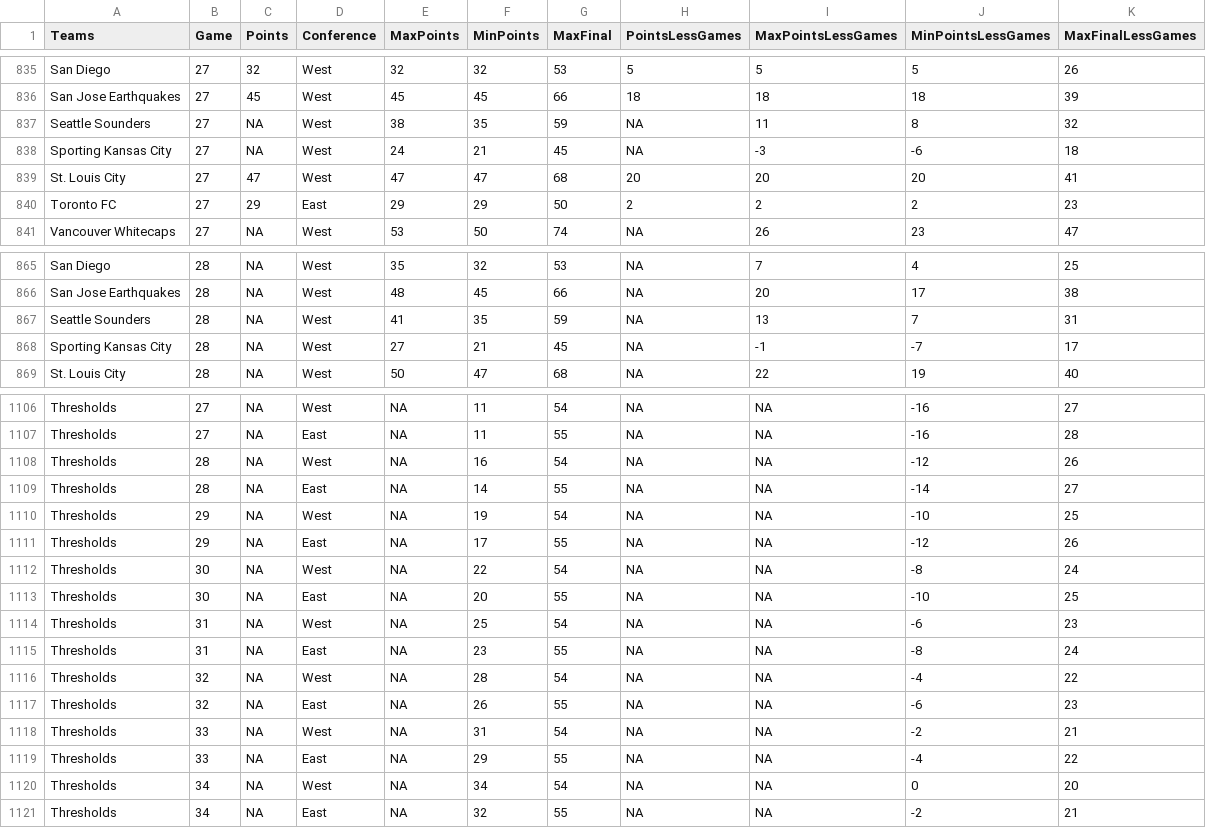
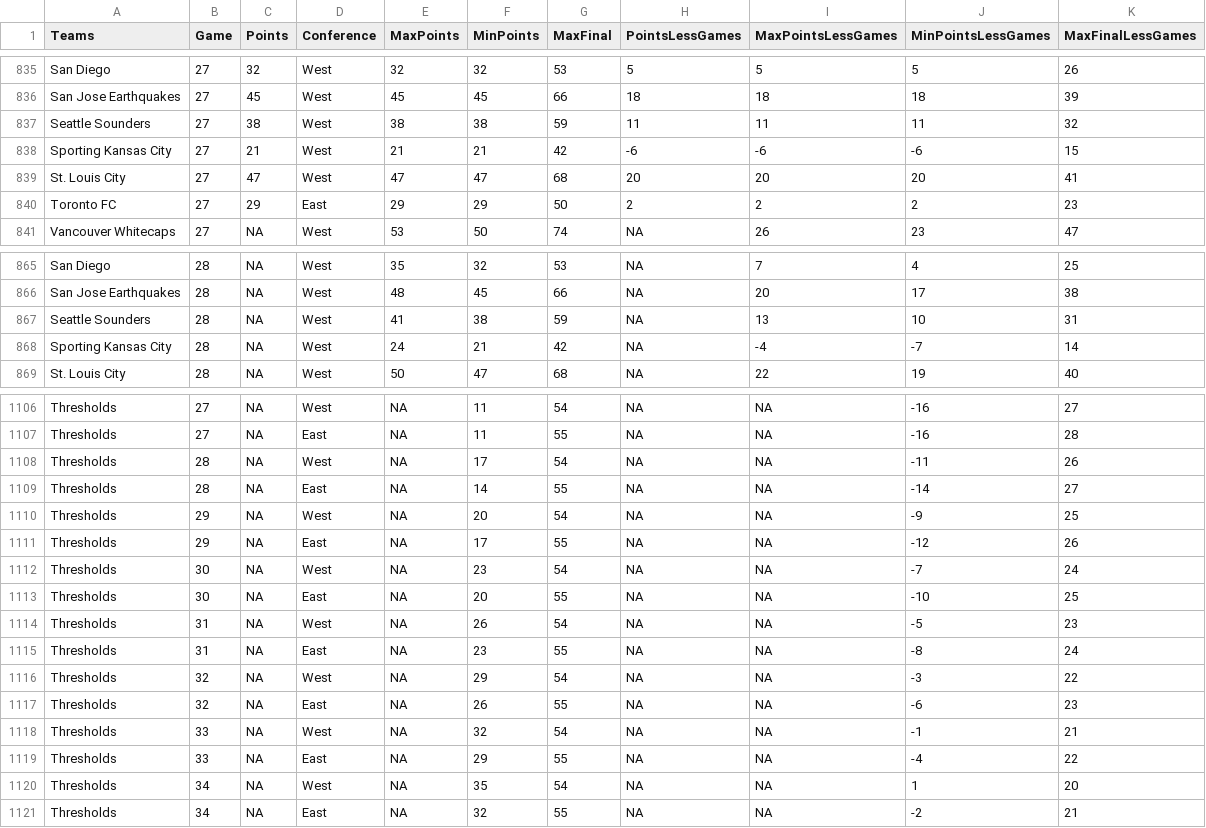
Before and after one commit to joelrip/StandingsTracker, a CSV file: MLSPointsLong.csv, drawn as a sheet; only a part is shown, gaps mark what is left out; the diff covers the shown part only.

```diff
--- a/MLSPointsLong.csv
+++ b/MLSPointsLong.csv
@@ -836,4 +836,4 @@
 "San Jose Earthquakes",27,45,"West",45,45,66,18,18,18,39
-"Seattle Sounders",27,NA,"West",38,35,59,NA,11,8,32
-"Sporting Kansas City",27,NA,"West",24,21,45,NA,-3,-6,18
+"Seattle Sounders",27,38,"West",38,38,59,11,11,11,32
+"Sporting Kansas City",27,21,"West",21,21,42,-6,-6,-6,15
 "St. Louis City",27,47,"West",47,47,68,20,20,20,41
@@ -866,4 +866,4 @@
 "San Jose Earthquakes",28,NA,"West",48,45,66,NA,20,17,38
-"Seattle Sounders",28,NA,"West",41,35,59,NA,13,7,31
-"Sporting Kansas City",28,NA,"West",27,21,45,NA,-1,-7,17
+"Seattle Sounders",28,NA,"West",41,38,59,NA,13,10,31
+"Sporting Kansas City",28,NA,"West",24,21,42,NA,-4,-7,14
 "St. Louis City",28,NA,"West",50,47,68,NA,22,19,40
@@ -1107,15 +1107,15 @@
 "Thresholds",27,NA,"East",NA,11,55,NA,NA,-16,28
-"Thresholds",28,NA,"West",NA,16,54,NA,NA,-12,26
+"Thresholds",28,NA,"West",NA,17,54,NA,NA,-11,26
 "Thresholds",28,NA,"East",NA,14,55,NA,NA,-14,27
-"Thresholds",29,NA,"West",NA,19,54,NA,NA,-10,25
+"Thresholds",29,NA,"West",NA,20,54,NA,NA,-9,25
 "Thresholds",29,NA,"East",NA,17,55,NA,NA,-12,26
-"Thresholds",30,NA,"West",NA,22,54,NA,NA,-8,24
+"Thresholds",30,NA,"West",NA,23,54,NA,NA,-7,24
 "Thresholds",30,NA,"East",NA,20,55,NA,NA,-10,25
-"Thresholds",31,NA,"West",NA,25,54,NA,NA,-6,23
+"Thresholds",31,NA,"West",NA,26,54,NA,NA,-5,23
 "Thresholds",31,NA,"East",NA,23,55,NA,NA,-8,24
-"Thresholds",32,NA,"West",NA,28,54,NA,NA,-4,22
+"Thresholds",32,NA,"West",NA,29,54,NA,NA,-3,22
 "Thresholds",32,NA,"East",NA,26,55,NA,NA,-6,23
-"Thresholds",33,NA,"West",NA,31,54,NA,NA,-2,21
+"Thresholds",33,NA,"West",NA,32,54,NA,NA,-1,21
 "Thresholds",33,NA,"East",NA,29,55,NA,NA,-4,22
-"Thresholds",34,NA,"West",NA,34,54,NA,NA,0,20
+"Thresholds",34,NA,"West",NA,35,54,NA,NA,1,20
 "Thresholds",34,NA,"East",NA,32,55,NA,NA,-2,21
```
Also changed, not shown: 36 edited cells elsewhere in this file, USLOnePointsLong.csv, USLPointsLong.csv, 2 other files.
